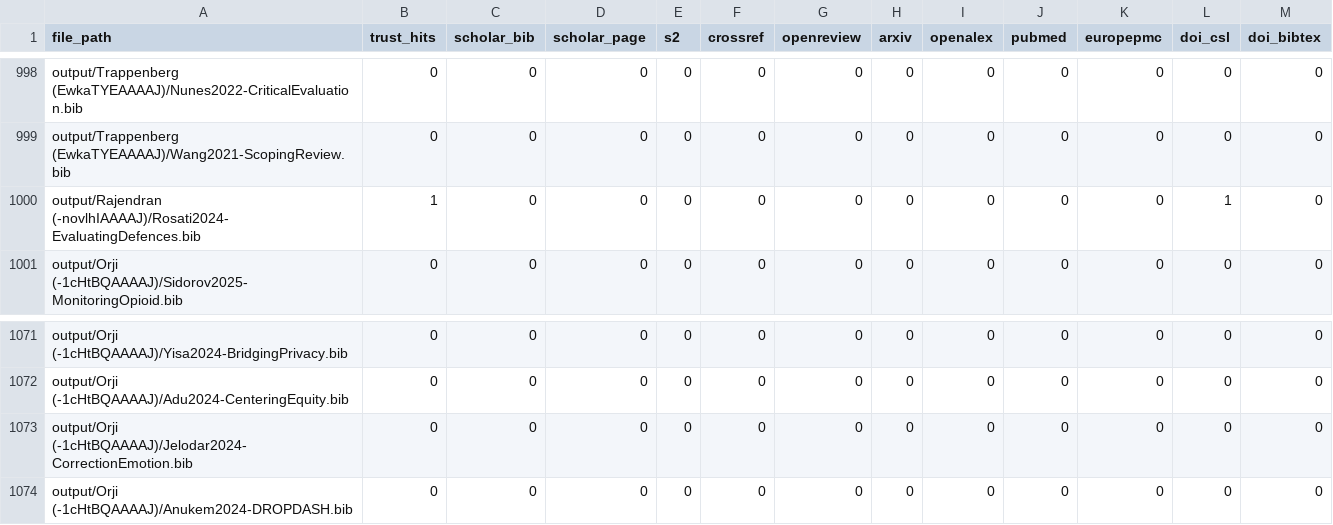
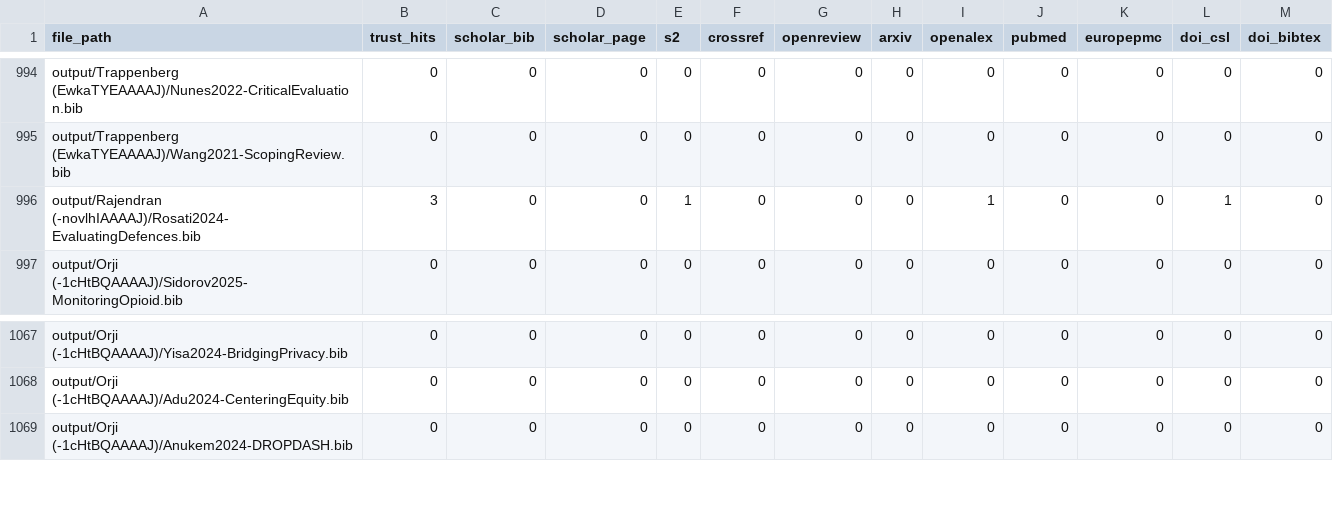
Before and after one commit to MAPS-Lab/CiteForge, a CSV file: output/summary.csv, drawn as a sheet; only a part is shown, gaps mark what is left out; the diff covers the shown part only.

```diff
--- a/output/summary.csv
+++ b/output/summary.csv
@@ -999,3 +995,3 @@ output/Trappenberg (EwkaTYEAAAAJ)/Nunes2022-CriticalEvaluation.bib,0,0,0,0,0,0,0
 output/Trappenberg (EwkaTYEAAAAJ)/Wang2021-ScopingReview.bib,0,0,0,0,0,0,0,0,0,0,0,0
-output/Rajendran (-novlhIAAAAJ)/Rosati2024-EvaluatingDefences.bib,1,0,0,0,0,0,0,0,0,0,1,0
+output/Rajendran (-novlhIAAAAJ)/Rosati2024-EvaluatingDefences.bib,3,0,0,1,0,0,0,1,0,0,1,0
 output/Orji (-1cHtBQAAAAJ)/Sidorov2025-MonitoringOpioid.bib,0,0,0,0,0,0,0,0,0,0,0,0
@@ -1072,3 +1068,2 @@ output/Orji (-1cHtBQAAAAJ)/Yisa2024-BridgingPrivacy.bib,0,0,0,0,0,0,0,0,0,0,0,0
 output/Orji (-1cHtBQAAAAJ)/Adu2024-CenteringEquity.bib,0,0,0,0,0,0,0,0,0,0,0,0
-output/Orji (-1cHtBQAAAAJ)/Jelodar2024-CorrectionEmotion.bib,0,0,0,0,0,0,0,0,0,0,0,0
 output/Orji (-1cHtBQAAAAJ)/Anukem2024-DROPDASH.bib,0,0,0,0,0,0,0,0,0,0,0,0
```
Also changed, not shown: 7 removed rows elsewhere in this file, 18 other files.
